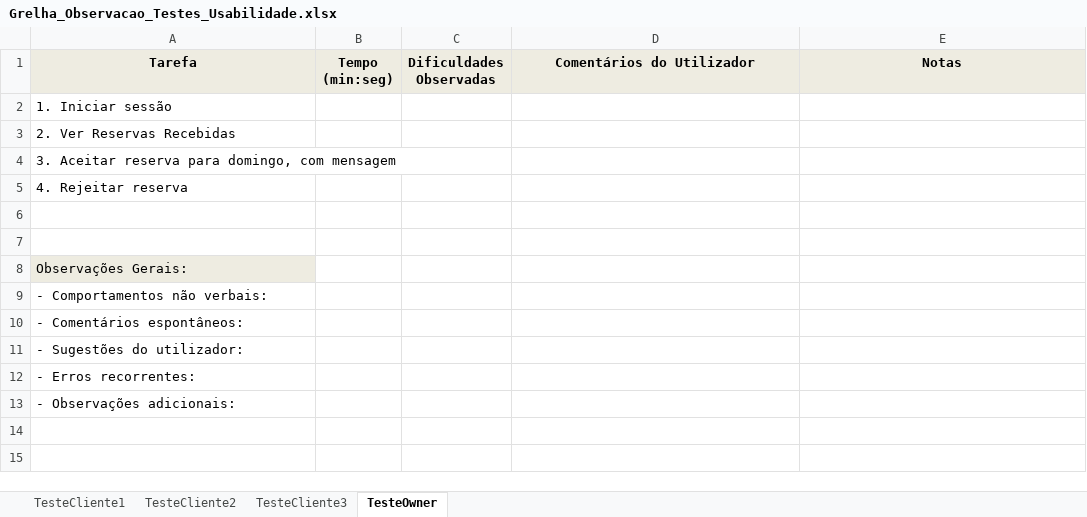
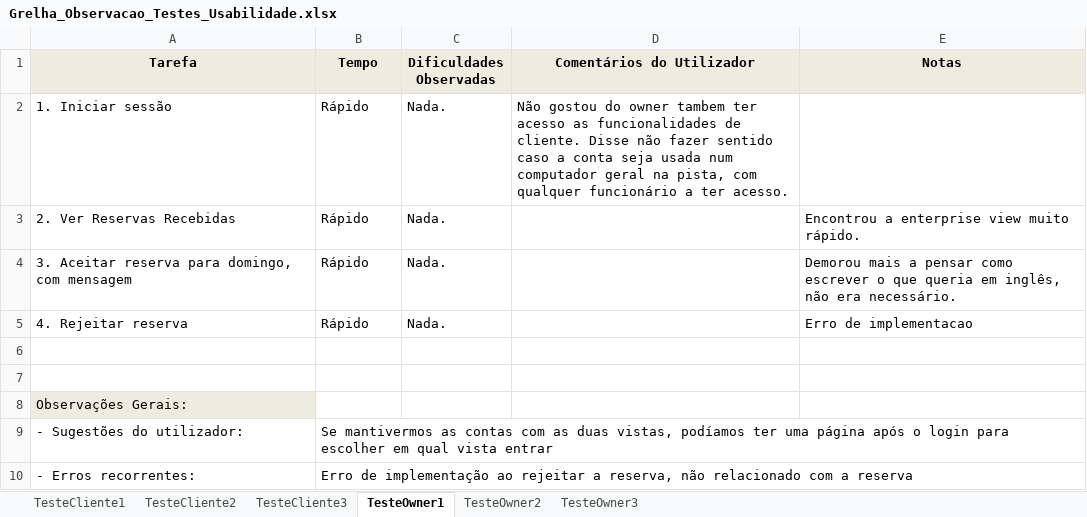
Before and after one commit to ricp6/aa-sic-2425, an Excel workbook: testes-usabilidade/Grelha_Observacao_Testes_Usabilidade.xlsx, sheet TesteOwner1, drawn as a sheet; values as stored, in another font and other column widths than the file's, no borders; removed rows and columns are numbered as before the commit, all else as after; the diff names each change by its address in the sheet, - before the commit and + after, or states it on an @@ line.

Commit message:
testes usabilidade + fix last things

```diff
--- a/testes-usabilidade/Grelha_Observacao_Testes_Usabilidade.xlsx (sheet TesteOwner1)
+++ b/testes-usabilidade/Grelha_Observacao_Testes_Usabilidade.xlsx (sheet TesteOwner1)
-sheet tab: TesteOwner
+sheet tab: TesteOwner1
+sheet tab: TesteOwner2
+sheet tab: TesteOwner3
-B1: Tempo (min:seg)
+B1: Tempo
-B2:B5 (Tempo): (empty)
+B2:B5 (Tempo): Rápido
-C2:C5 (Dificuldades Observadas): (empty)
+C2:C5 (Dificuldades Observadas): Nada.
-D2 (Comentários do Utilizador): (empty)
+D2 (Comentários do Utilizador): Não gostou do owner tambem ter acesso as funcionalidades de cliente. Disse não fazer sentido caso a conta seja usada num computador geral na pista, com qualquer funcionário a ter acesso.
-E3 (Notas): (empty)
+E3 (Notas): Encontrou a enterprise view muito rápido.
-E4 (Notas): (empty)
+E4 (Notas): Demorou mais a pensar como escrever o que queria em inglês, não era necessário.
-E5 (Notas): (empty)
+E5 (Notas): Erro de implementacao
-row 9: - Comportamentos não verbais:
-row 10: - Comentários espontâneos:
-B9 (Tempo): (empty)
+B9 (Tempo): Se mantivermos as contas com as duas vistas, podíamos ter uma página após o login para escolher em qual vista entrar
-B10 (Tempo): (empty)
+B10 (Tempo): Erro de implementação ao rejeitar a reserva, não relacionado com a reserva
-row 13: - Observações adicionais:
```
Also changed, not shown: sheet TesteCliente1, sheet TesteCliente2, sheet TesteCliente3, 50 other files.
